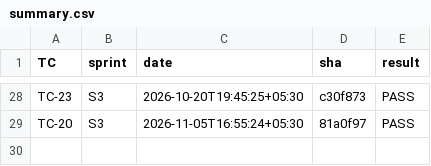
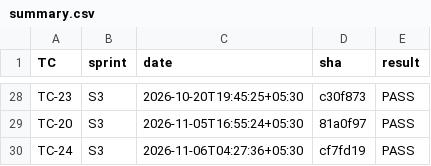
Before and after one commit to dev-preshit/smart-ppe-kit, a CSV file: test_logs/summary.csv, drawn as a sheet; only a part is shown, gaps mark what is left out.

Commit message:
test: record TC-24 PASS (S3, hub inject hook; on-air five-copy variant not run)

```diff
--- a/test_logs/summary.csv
+++ b/test_logs/summary.csv
@@ -29 +29,2 @@ TC-23,S3,2026-10-20T19:45:25+05:30,c30f873,PASS
 TC-20,S3,2026-11-05T16:55:24+05:30,81a0f97,PASS
+TC-24,S3,2026-11-06T04:27:36+05:30,cf7fd19,PASS
```
